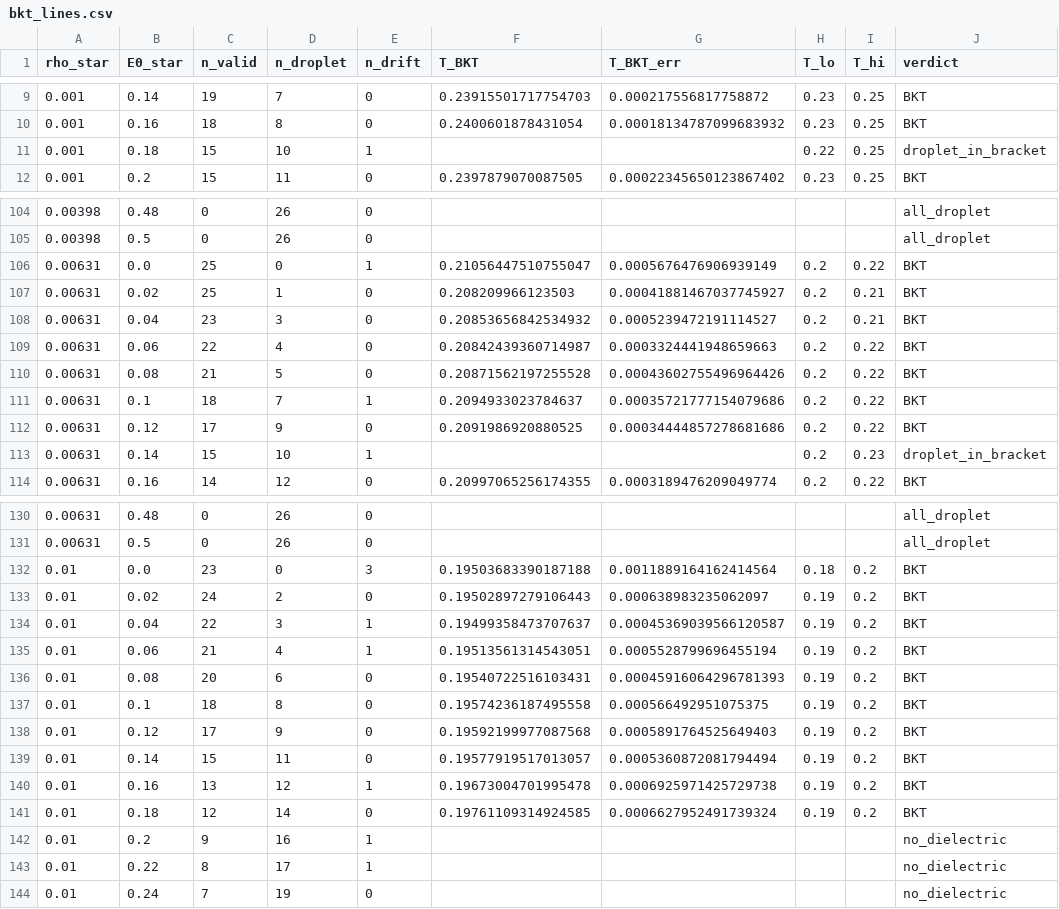
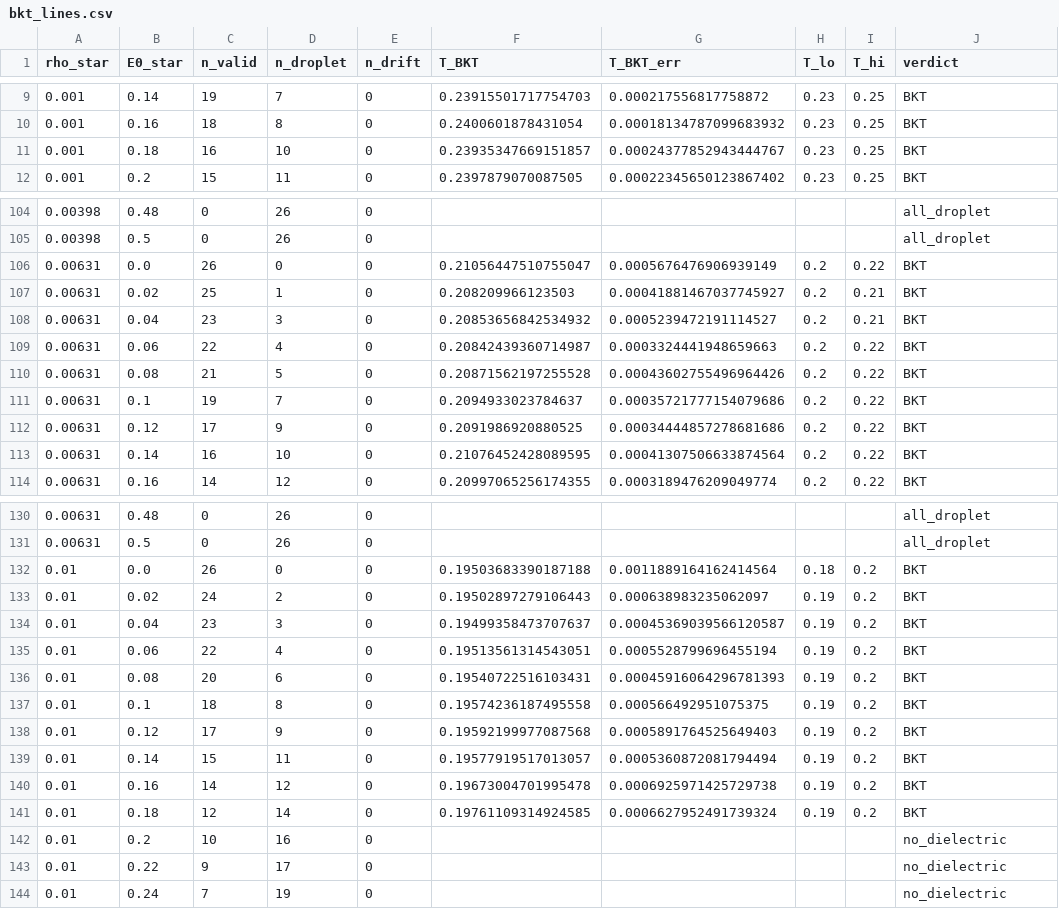
Before and after one commit to kai930711/BKT-plasma2D, a CSV file: 11.8_BKT_Transition/Results/bkt_lines.csv, drawn as a sheet; only a part is shown, gaps mark what is left out; the diff covers the shown part only.

Commit message:
Update 11.8 BKT analysis: phase-colour figures, drop drift check
- State maps drawn as shaded phase regions (dielectric gas, plasma,
  liquid) with T_BKT in red; colours match the reference phase diagram.
- Half-run drift check removed from the criterion: 102 BKT lines
  (was 99), T_BKT unchanged on all other lines.
- Notebook, README and run inspector updated to match; inspector
  snapshot data (web/data) now included so the page works from a clone.

```diff
--- a/11.8_BKT_Transition/Results/bkt_lines.csv
+++ b/11.8_BKT_Transition/Results/bkt_lines.csv
@@ -10,3 +10,3 @@ rho_star,E0_star,n_valid,n_droplet,n_drift,T_BKT,T_BKT_err,T_lo,T_hi,verdict
 0.001,0.16,18,8,0,0.2400601878431054,0.00018134787099683932,0.23,0.25,BKT
-0.001,0.18,15,10,1,,,0.22,0.25,droplet_in_bracket
+0.001,0.18,16,10,0,0.23935347669151857,0.00024377852943444767,0.23,0.25,BKT
 0.001,0.2,15,11,0,0.2397879070087505,0.00022345650123867402,0.23,0.25,BKT
@@ -105,3 +105,3 @@ rho_star,E0_star,n_valid,n_droplet,n_drift,T_BKT,T_BKT_err,T_lo,T_hi,verdict
 0.00398,0.5,0,26,0,,,,,all_droplet
-0.00631,0.0,25,0,1,0.21056447510755047,0.0005676476906939149,0.2,0.22,BKT
+0.00631,0.0,26,0,0,0.21056447510755047,0.0005676476906939149,0.2,0.22,BKT
 0.00631,0.02,25,1,0,0.208209966123503,0.00041881467037745927,0.2,0.21,BKT
@@ -110,5 +110,5 @@ rho_star,E0_star,n_valid,n_droplet,n_drift,T_BKT,T_BKT_err,T_lo,T_hi,verdict
 0.00631,0.08,21,5,0,0.20871562197255528,0.00043602755496964426,0.2,0.22,BKT
-0.00631,0.1,18,7,1,0.2094933023784637,0.00035721777154079686,0.2,0.22,BKT
+0.00631,0.1,19,7,0,0.2094933023784637,0.00035721777154079686,0.2,0.22,BKT
 0.00631,0.12,17,9,0,0.2091986920880525,0.00034444857278681686,0.2,0.22,BKT
-0.00631,0.14,15,10,1,,,0.2,0.23,droplet_in_bracket
+0.00631,0.14,16,10,0,0.21076452428089595,0.00041307506633874564,0.2,0.22,BKT
 0.00631,0.16,14,12,0,0.20997065256174355,0.0003189476209049774,0.2,0.22,BKT
@@ -131,6 +131,6 @@ rho_star,E0_star,n_valid,n_droplet,n_drift,T_BKT,T_BKT_err,T_lo,T_hi,verdict
 0.00631,0.5,0,26,0,,,,,all_droplet
-0.01,0.0,23,0,3,0.19503683390187188,0.0011889164162414564,0.18,0.2,BKT
+0.01,0.0,26,0,0,0.19503683390187188,0.0011889164162414564,0.18,0.2,BKT
 0.01,0.02,24,2,0,0.19502897279106443,0.000638983235062097,0.19,0.2,BKT
-0.01,0.04,22,3,1,0.19499358473707637,0.00045369039566120587,0.19,0.2,BKT
-0.01,0.06,21,4,1,0.19513561314543051,0.0005528799696455194,0.19,0.2,BKT
+0.01,0.04,23,3,0,0.19499358473707637,0.00045369039566120587,0.19,0.2,BKT
+0.01,0.06,22,4,0,0.19513561314543051,0.0005528799696455194,0.19,0.2,BKT
 0.01,0.08,20,6,0,0.19540722516103431,0.00045916064296781393,0.19,0.2,BKT
@@ -139,6 +139,6 @@ rho_star,E0_star,n_valid,n_droplet,n_drift,T_BKT,T_BKT_err,T_lo,T_hi,verdict
 0.01,0.14,15,11,0,0.19577919517013057,0.0005360872081794494,0.19,0.2,BKT
-0.01,0.16,13,12,1,0.19673004701995478,0.0006925971425729738,0.19,0.2,BKT
+0.01,0.16,14,12,0,0.19673004701995478,0.0006925971425729738,0.19,0.2,BKT
 0.01,0.18,12,14,0,0.19761109314924585,0.0006627952491739324,0.19,0.2,BKT
-0.01,0.2,9,16,1,,,,,no_dielectric
-0.01,0.22,8,17,1,,,,,no_dielectric
+0.01,0.2,10,16,0,,,,,no_dielectric
+0.01,0.22,9,17,0,,,,,no_dielectric
 0.01,0.24,7,19,0,,,,,no_dielectric
```
Also changed, not shown: 24 edited cells elsewhere in this file, 11.8_BKT_Transition/Results/bkt_summary_by_density.csv, 24 other files.
